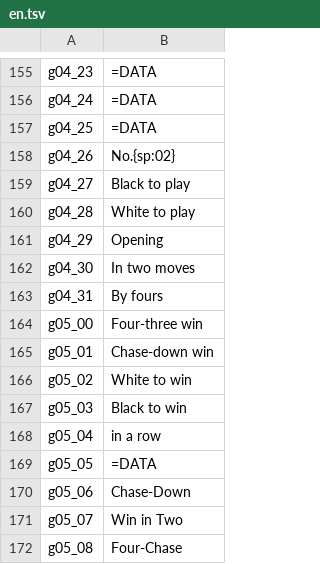
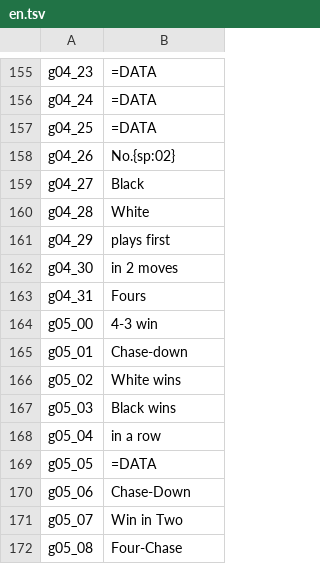
Before and after one commit to minhnhattonthat/super-gomoku-narabe-translation, a TSV file: trans/en.tsv, drawn as a sheet; only a part is shown, gaps mark what is left out.

Commit message:
Measured text budgets (data/limits.json), lint in the check, panel fragment wording

```diff
--- a/trans/en.tsv
+++ b/trans/en.tsv
@@ -158,11 +158,11 @@ g04_25	=DATA
 g04_26	No.{sp:02}
-g04_27	Black to play
-g04_28	White to play
-g04_29	Opening
-g04_30	In two moves
-g04_31	By fours
-g05_00	Four-three win
-g05_01	Chase-down win
-g05_02	White to win
-g05_03	Black to win
+g04_27	Black
+g04_28	White
+g04_29	plays first
+g04_30	in 2 moves
+g04_31	Fours
+g05_00	4-3 win
+g05_01	Chase-down
+g05_02	White wins
+g05_03	Black wins
 g05_04	in a row
```
Also changed, not shown: 4 other files.
